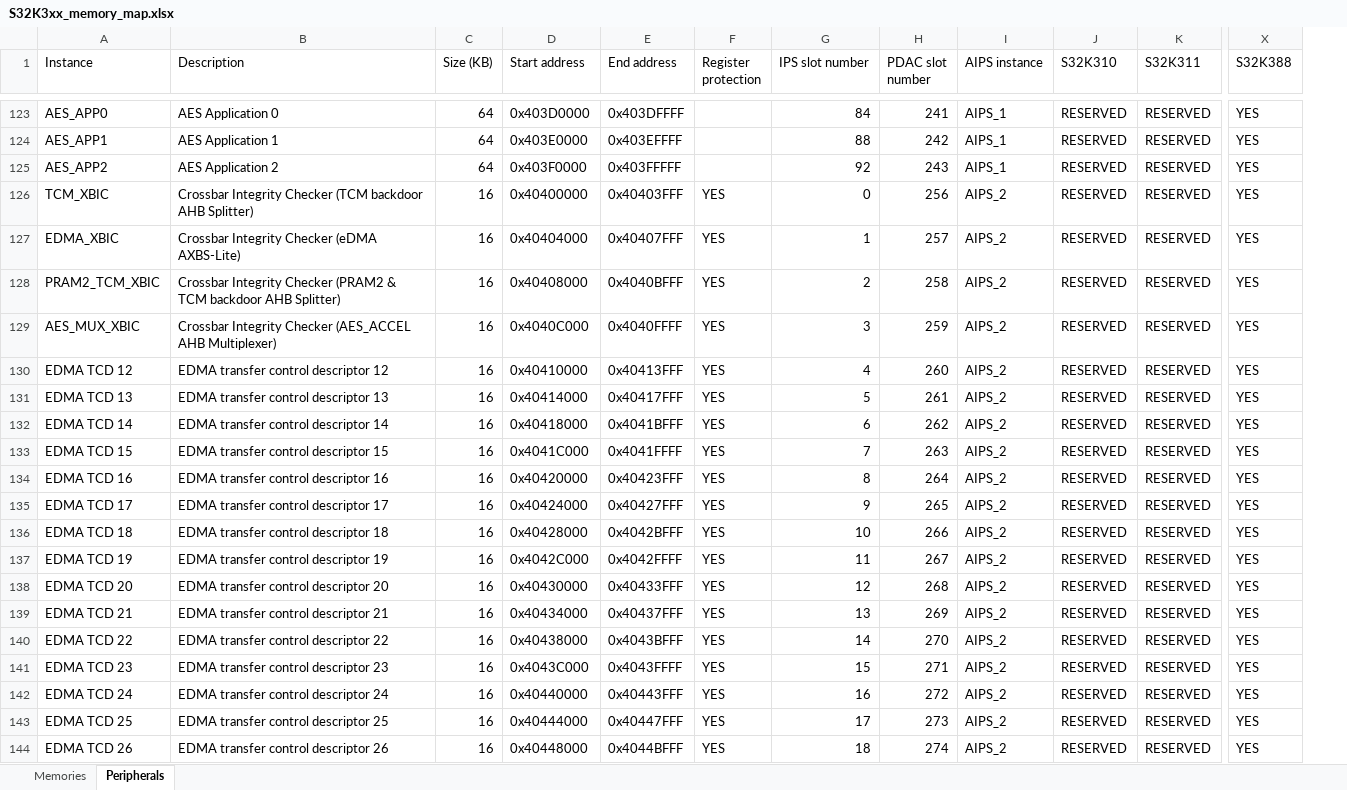
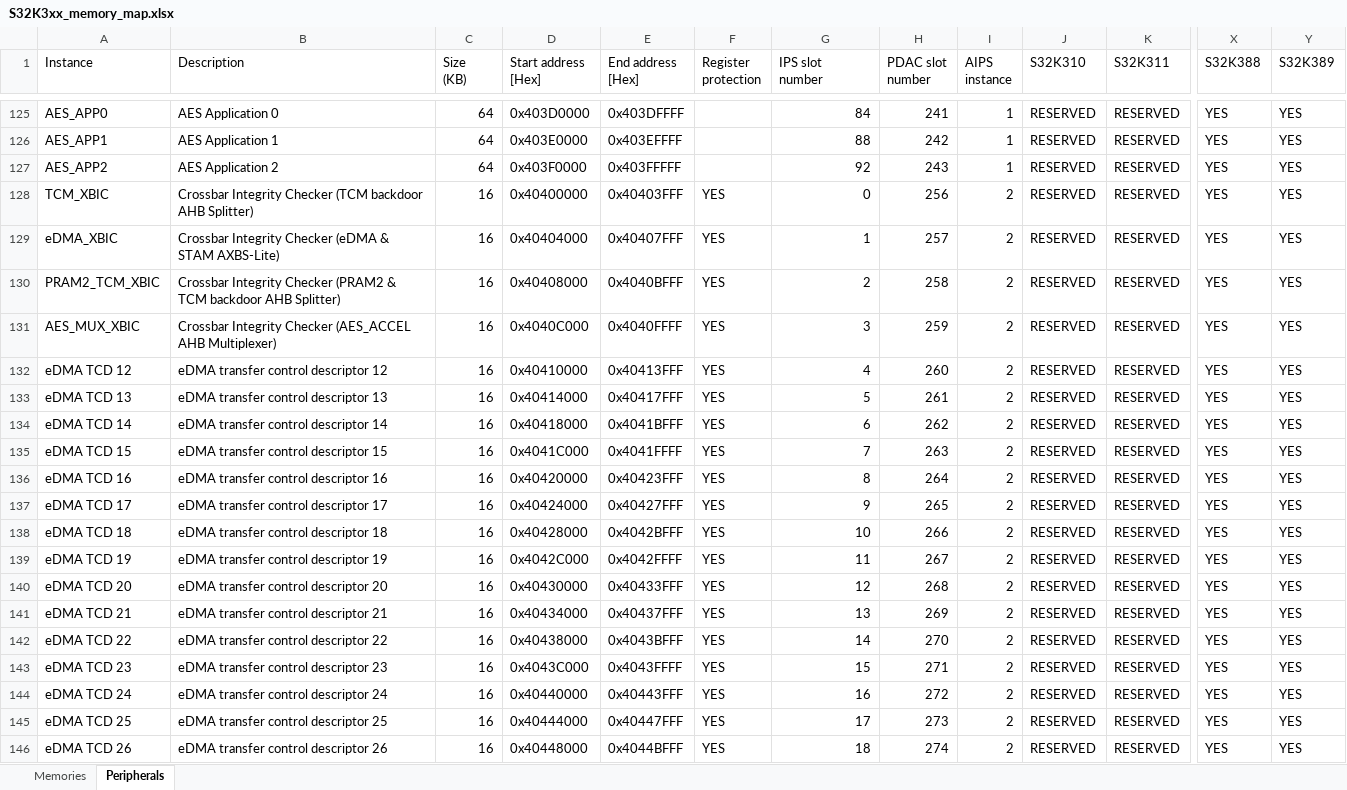
Before and after one commit to chenzch/NXPMCUFAQ, an Excel workbook: S32K3/S32K3xx_memory_map.xlsx, sheet Peripherals, drawn as a sheet; only a part is shown, gaps mark what is left out; values as stored, in another font and other column widths than the file's, no cell formats; conditional formats not drawn; removed rows and columns are numbered as before the commit, all else as after; ↵ is a line break in a cell; the diff covers the shown part only; the diff names each change by its address in the sheet, - before the commit and + after, or states it on an @@ line.

```diff
--- a/S32K3/S32K3xx_memory_map.xlsx (sheet Peripherals)
+++ b/S32K3/S32K3xx_memory_map.xlsx (sheet Peripherals)
-column I (AIPS instance), rows 123-144: AIPS_1 | AIPS_1 | AIPS_1 | AIPS_2 | AIPS_2 | AIPS_2 | AIPS_2 | AIPS_2 | AIPS_2 | AIPS_2 | AIPS_2 | AIPS_2 | AIPS_2 | AIPS_2 | AIPS_2 | AIPS_2 | AIPS_2 | AIPS_2 | AIPS_2 | AIPS_2 | AIPS_2 | AIPS_2
+column I (AIPS instance), rows 125-146: 1 | 1 | 1 | 2 | 2 | 2 | 2 | 2 | 2 | 2 | 2 | 2 | 2 | 2 | 2 | 2 | 2 | 2 | 2 | 2 | 2 | 2
+column Y (S32K389), rows 125-146: all YES
-C1: Size (KB)
+C1: Size ↵ (KB)
-D1: Start address
+D1: Start address ↵ [Hex]
-E1: End address
+E1: End address ↵ [Hex]
-F1: Register protection
+F1: Register ↵ protection
-G1: IPS slot number
+G1: IPS slot ↵ number
-H1: PDAC slot number
+H1: PDAC slot ↵ number
-A129 (Instance): EDMA_XBIC
+A129 (Instance): eDMA_XBIC
-B129 (Description): …Checker (eDMA AXBS-Lite)
+B129 (Description): …Checker (eDMA & STAM AXBS-Lite)
-A132 (Instance): EDMA TCD 12
+A132 (Instance): eDMA TCD 12
-B132 (Description): EDMA transfer control descriptor 12
+B132 (Description): eDMA transfer control descriptor 12
-A133 (Instance): EDMA TCD 13
+A133 (Instance): eDMA TCD 13
-B133 (Description): EDMA transfer control descriptor 13
+B133 (Description): eDMA transfer control descriptor 13
-A134 (Instance): EDMA TCD 14
+A134 (Instance): eDMA TCD 14
-B134 (Description): EDMA transfer control descriptor 14
+B134 (Description): eDMA transfer control descriptor 14
-A135 (Instance): EDMA TCD 15
+A135 (Instance): eDMA TCD 15
-B135 (Description): EDMA transfer control descriptor 15
+B135 (Description): eDMA transfer control descriptor 15
-A136 (Instance): EDMA TCD 16
+A136 (Instance): eDMA TCD 16
-B136 (Description): EDMA transfer control descriptor 16
+B136 (Description): eDMA transfer control descriptor 16
-A137 (Instance): EDMA TCD 17
+A137 (Instance): eDMA TCD 17
-B137 (Description): EDMA transfer control descriptor 17
+B137 (Description): eDMA transfer control descriptor 17
-A138 (Instance): EDMA TCD 18
+A138 (Instance): eDMA TCD 18
-B138 (Description): EDMA transfer control descriptor 18
+B138 (Description): eDMA transfer control descriptor 18
-A139 (Instance): EDMA TCD 19
+A139 (Instance): eDMA TCD 19
-B139 (Description): EDMA transfer control descriptor 19
+B139 (Description): eDMA transfer control descriptor 19
-A140 (Instance): EDMA TCD 20
+A140 (Instance): eDMA TCD 20
-B140 (Description): EDMA transfer control descriptor 20
+B140 (Description): eDMA transfer control descriptor 20
-A141 (Instance): EDMA TCD 21
+A141 (Instance): eDMA TCD 21
-B141 (Description): EDMA transfer control descriptor 21
+B141 (Description): eDMA transfer control descriptor 21
-A142 (Instance): EDMA TCD 22
+A142 (Instance): eDMA TCD 22
-B142 (Description): EDMA transfer control descriptor 22
+B142 (Description): eDMA transfer control descriptor 22
-A143 (Instance): EDMA TCD 23
+A143 (Instance): eDMA TCD 23
-B143 (Description): EDMA transfer control descriptor 23
+B143 (Description): eDMA transfer control descriptor 23
-A144 (Instance): EDMA TCD 24
+A144 (Instance): eDMA TCD 24
-B144 (Description): EDMA transfer control descriptor 24
+B144 (Description): eDMA transfer control descriptor 24
-A145 (Instance): EDMA TCD 25
+A145 (Instance): eDMA TCD 25
-B145 (Description): EDMA transfer control descriptor 25
+B145 (Description): eDMA transfer control descriptor 25
-A146 (Instance): EDMA TCD 26
+A146 (Instance): eDMA TCD 26
-B146 (Description): EDMA transfer control descriptor 26
+B146 (Description): eDMA transfer control descriptor 26
```
Also changed, not shown: 9 added rows and 173 edited cells elsewhere in this sheet, sheet Memories, cell formats, S32K3/S32K3xx_DMAMUX_map.xlsx, S32K3/S32K3xx_REG_PROT_details.xlsx, 15 other files.
